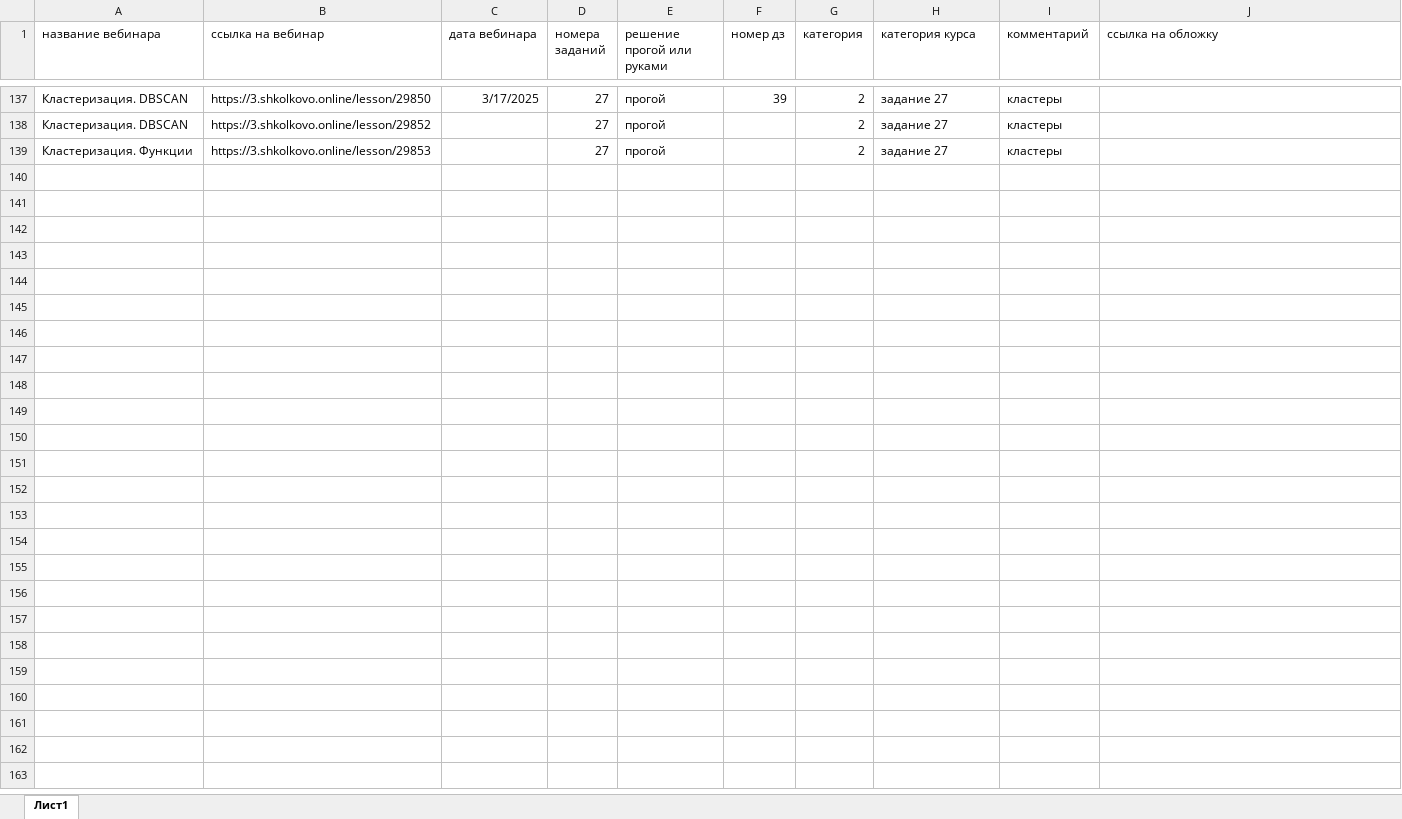
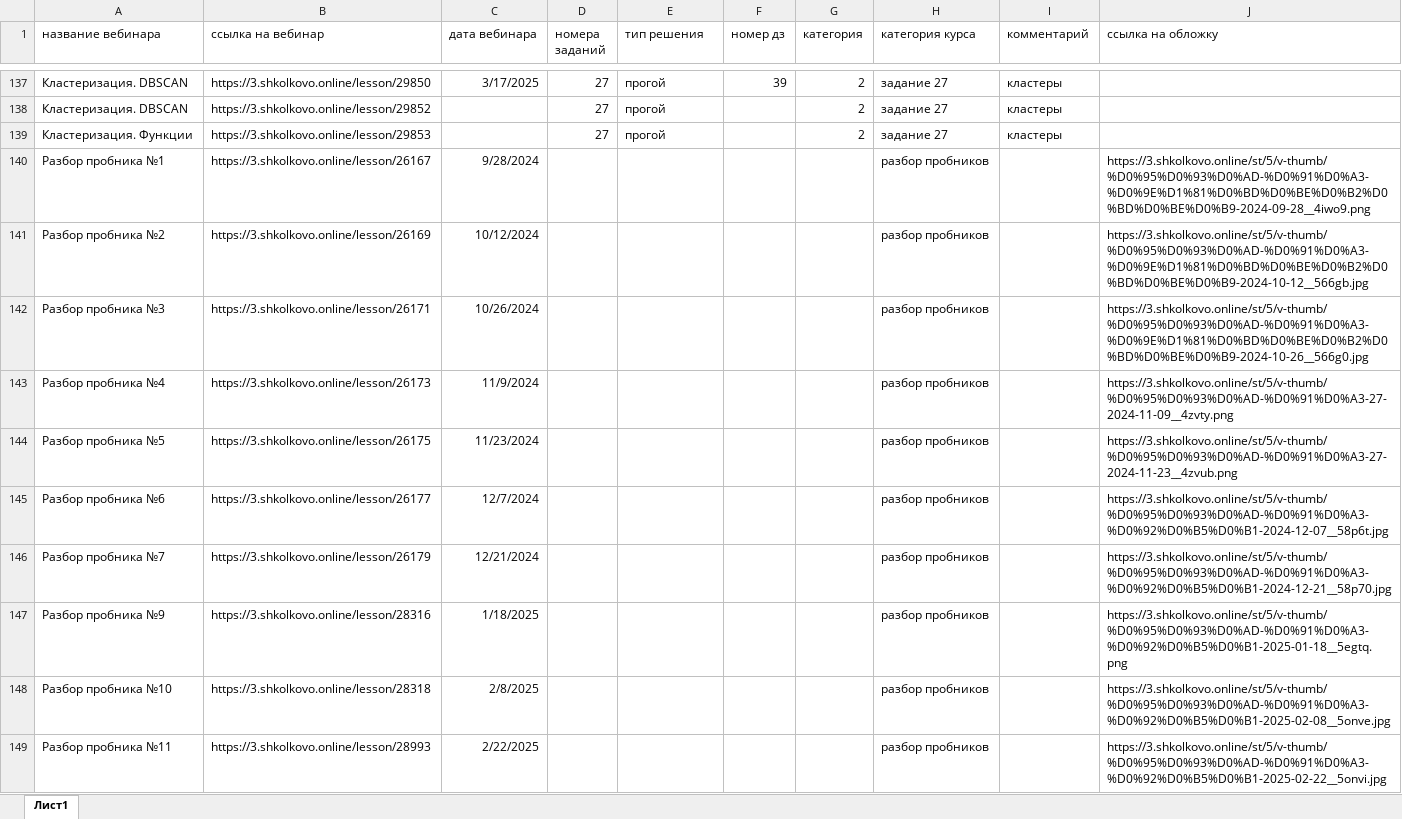
Before and after one commit to mertismk/CyberOrg, an Excel workbook: app/static/templates/webinars_template.xlsx, sheet Лист1, drawn as a sheet; only a part is shown, gaps mark what is left out; values as stored, in another font and other column widths than the file's, no borders; charts and pictures not drawn; the diff covers the shown part only; the diff names each change by its address in the sheet, - before the commit and + after, or states it on an @@ line.

```diff
--- a/app/static/templates/webinars_template.xlsx (sheet Лист1)
+++ b/app/static/templates/webinars_template.xlsx (sheet Лист1)
-E1: решение прогой или руками
+E1: тип решения
+row 140: Разбор пробника №1 | https://3.shkolkovo.online/lesson/26167 | 9/28/2024 |  |  |  |  | разбор пробников |  | https://3.shkolkovo.online/st/5/v-thumb/%D0%95%D0%93%D0%AD-%D0%91%D0%A3-%D0%9E%D1%81%D0%BD%D0%BE%D0%B2%D0%BD%D0%BE%D0%B9-2024-09-28__4iwo9.png
+row 141: Разбор пробника №2 | https://3.shkolkovo.online/lesson/26169 | 10/12/2024 |  |  |  |  | разбор пробников |  | https://3.shkolkovo.online/st/5/v-thumb/%D0%95%D0%93%D0%AD-%D0%91%D0%A3-%D0%9E%D1%81%D0%BD%D0%BE%D0%B2%D0%BD%D0%BE%D0%B9-2024-10-12__566gb.jpg
+row 142: Разбор пробника №3 | https://3.shkolkovo.online/lesson/26171 | 10/26/2024 |  |  |  |  | разбор пробников |  | https://3.shkolkovo.online/st/5/v-thumb/%D0%95%D0%93%D0%AD-%D0%91%D0%A3-%D0%9E%D1%81%D0%BD%D0%BE%D0%B2%D0%BD%D0%BE%D0%B9-2024-10-26__566g0.jpg
+row 143: Разбор пробника №4 | https://3.shkolkovo.online/lesson/26173 | 11/9/2024 |  |  |  |  | разбор пробников |  | https://3.shkolkovo.online/st/5/v-thumb/%D0%95%D0%93%D0%AD-%D0%91%D0%A3-27-2024-11-09__4zvty.png
+row 144: Разбор пробника №5 | https://3.shkolkovo.online/lesson/26175 | 11/23/2024 |  |  |  |  | разбор пробников |  | https://3.shkolkovo.online/st/5/v-thumb/%D0%95%D0%93%D0%AD-%D0%91%D0%A3-27-2024-11-23__4zvub.png
+row 145: Разбор пробника №6 | https://3.shkolkovo.online/lesson/26177 | 12/7/2024 |  |  |  |  | разбор пробников |  | https://3.shkolkovo.online/st/5/v-thumb/%D0%95%D0%93%D0%AD-%D0%91%D0%A3-%D0%92%D0%B5%D0%B1-2024-12-07__58p6t.jpg
+row 146: Разбор пробника №7 | https://3.shkolkovo.online/lesson/26179 | 12/21/2024 |  |  |  |  | разбор пробников |  | https://3.shkolkovo.online/st/5/v-thumb/%D0%95%D0%93%D0%AD-%D0%91%D0%A3-%D0%92%D0%B5%D0%B1-2024-12-21__58p70.jpg
+row 147: Разбор пробника №9 | https://3.shkolkovo.online/lesson/28316 | 1/18/2025 |  |  |  |  | разбор пробников |  | https://3.shkolkovo.online/st/5/v-thumb/%D0%95%D0%93%D0%AD-%D0%91%D0%A3-%D0%92%D0%B5%D0%B1-2025-01-18__5egtq.png
+row 148: Разбор пробника №10 | https://3.shkolkovo.online/lesson/28318 | 2/8/2025 |  |  |  |  | разбор пробников |  | https://3.shkolkovo.online/st/5/v-thumb/%D0%95%D0%93%D0%AD-%D0%91%D0%A3-%D0%92%D0%B5%D0%B1-2025-02-08__5onve.jpg
+row 149: Разбор пробника №11 | https://3.shkolkovo.online/lesson/28993 | 2/22/2025 |  |  |  |  | разбор пробников |  | https://3.shkolkovo.online/st/5/v-thumb/%D0%95%D0%93%D0%AD-%D0%91%D0%A3-%D0%92%D0%B5%D0%B1-2025-02-22__5onvi.jpg
```
Also changed, not shown: 22 added rows and 13 edited cells elsewhere in this sheet, charts or pictures, 32 other files.
